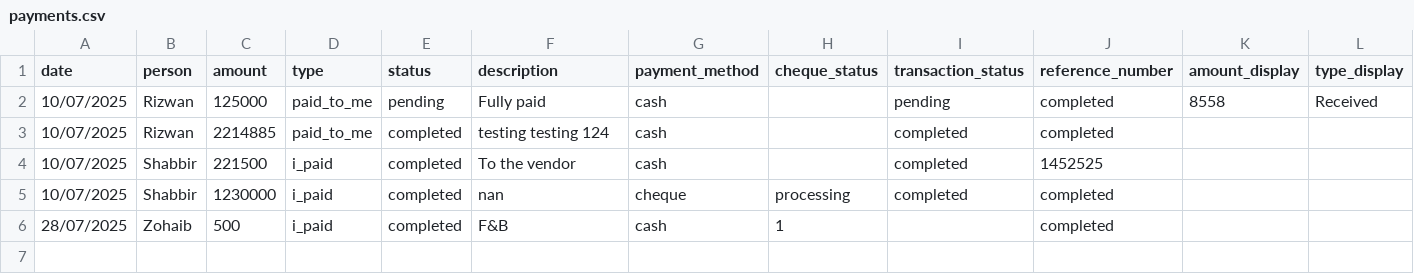
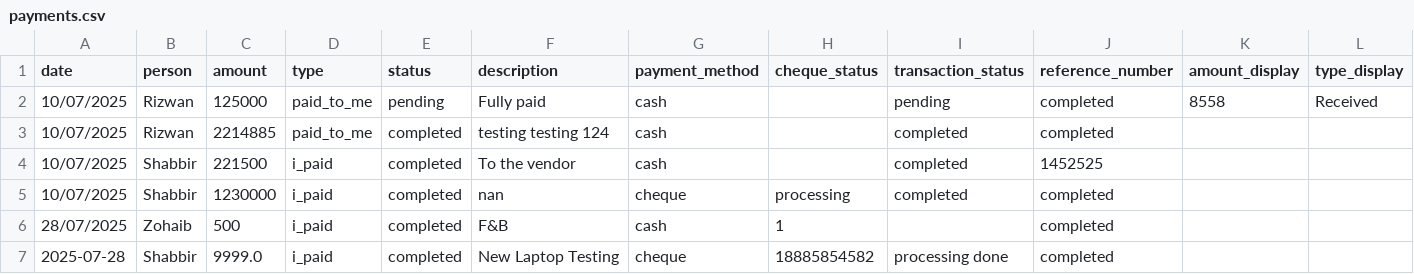
Before and after one commit to Atonomous/payments-summary, a CSV file: payments.csv, drawn as a sheet; only a part is shown; rows hold the shown columns only; the diff names each change by its address in the sheet, - before the commit and + after, or states it on an @@ line.

Commit message:
Automated update: payment records

```diff
--- a/payments.csv
+++ b/payments.csv
+row 7: 2025-07-28 | Shabbir | 9999.0 | i_paid | completed | New Laptop Testing | cheque | 18885854582 | processing done | completed
```
